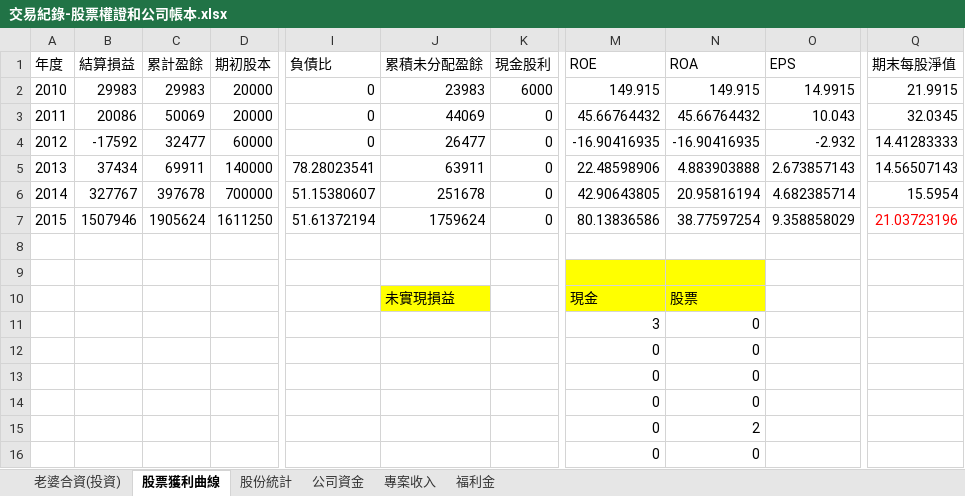
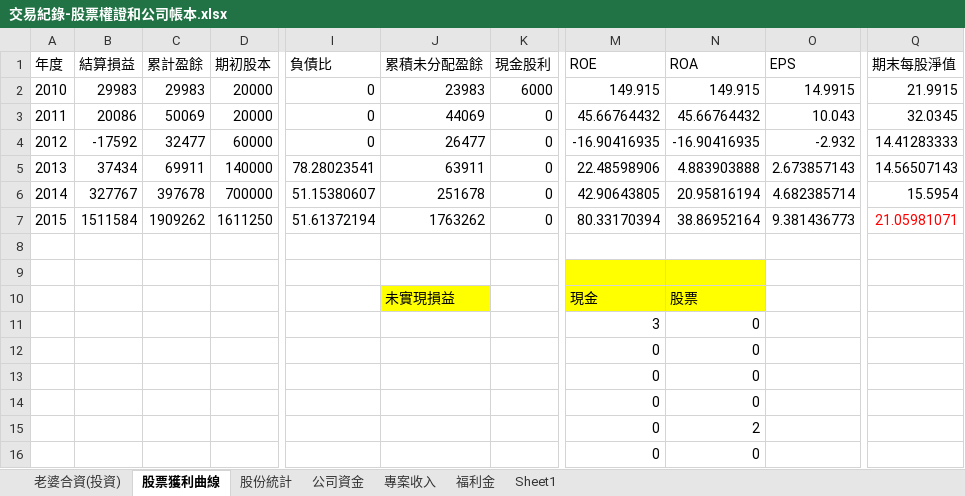
Before and after one commit to dada2cindy/tradeuse-dada2cindy, an Excel workbook: 交易紀錄/交易紀錄-股票權證和公司帳本.xlsx, sheet 股票獲利曲線, drawn as a sheet; only a part is shown, gaps mark what is left out; values as stored, in another font and other column widths than the file's, no borders; charts and pictures not drawn; the diff names each change by its address in the sheet, - before the commit and + after, or states it on an @@ line.

```diff
--- a/交易紀錄/交易紀錄-股票權證和公司帳本.xlsx (sheet 股票獲利曲線)
+++ b/交易紀錄/交易紀錄-股票權證和公司帳本.xlsx (sheet 股票獲利曲線)
+sheet tab: Sheet1
-B7 (結算損益): 1507946
+B7 (結算損益): 1511584
-C7 (累計盈餘): 1905624
+C7 (累計盈餘): 1909262
-J7 (累積未分配盈餘): 1759624
+J7 (累積未分配盈餘): 1763262
-M7 (ROE): 80.13836586
+M7 (ROE): 80.33170394
-N7 (ROA): 38.77597254
+N7 (ROA): 38.86952164
-O7 (EPS): 9.358858029
+O7 (EPS): 9.381436773
-Q7 (期末每股淨值): 21.03723196
+Q7 (期末每股淨值): 21.05981071
```
Also changed, not shown: sheet 老婆合資(投資), charts or pictures.
